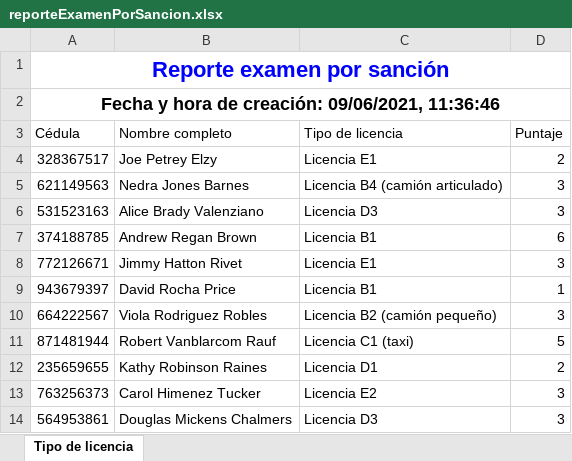
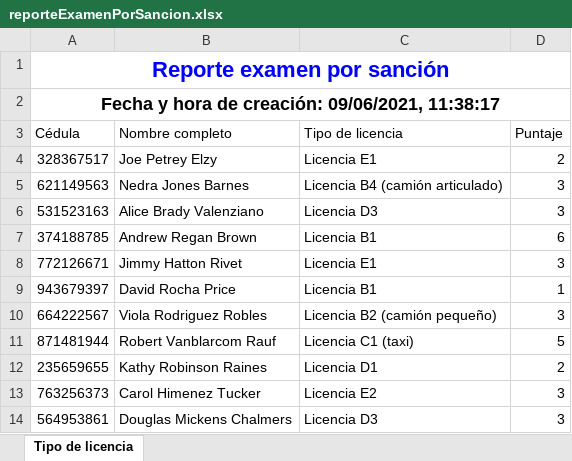
Before and after one commit to Huevaldinho/TareaProgramada3, an Excel workbook: reporteExamenPorSancion.xlsx, sheet Tipo de licencia, drawn as a sheet; values as stored, in another font and other column widths than the file's, no borders; the diff names each change by its address in the sheet, - before the commit and + after, or states it on an @@ line.

```diff
--- a/reporteExamenPorSancion.xlsx (sheet Tipo de licencia)
+++ b/reporteExamenPorSancion.xlsx (sheet Tipo de licencia)
-A2 (Cédula): …creación: 09/06/2021, 11:36:46
+A2 (Cédula): …creación: 09/06/2021, 11:38:17
```
